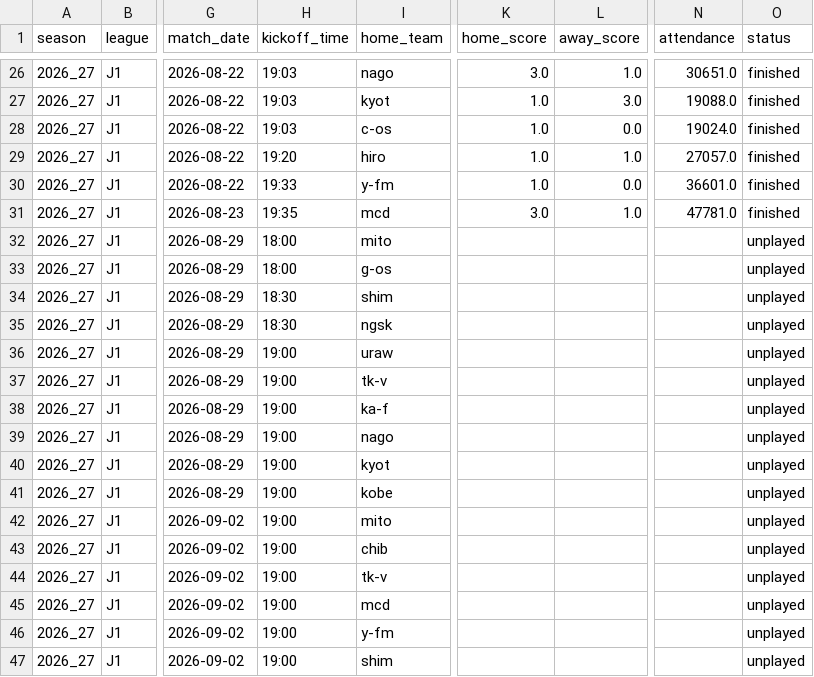
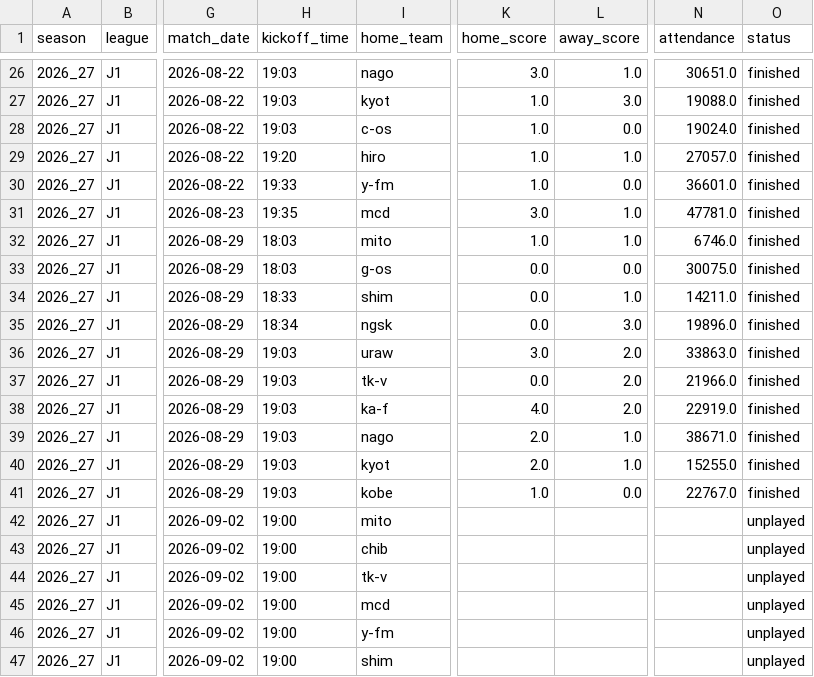
Before and after one commit to akiokuyama/J1League_score_prediction_site, a CSV file: Data/processed/matches_2026_27_j1_clean.csv, drawn as a sheet; only a part is shown, gaps mark what is left out; the diff names each change by its address in the sheet, - before the commit and + after, or states it on an @@ line.

```diff
--- a/Data/processed/matches_2026_27_j1_clean.csv
+++ b/Data/processed/matches_2026_27_j1_clean.csv
-H32:H33 (kickoff_time): 18:00
+H32:H33 (kickoff_time): 18:03
-K32 (home_score): (empty)
+K32 (home_score): 1.0
-L32 (away_score): (empty)
+L32 (away_score): 1.0
-N32 (attendance): (empty)
+N32 (attendance): 6746.0
-O32:O41 (status): unplayed
+O32:O41 (status): finished
-K33:K35 (home_score): (empty)
+K33:K35 (home_score): 0.0
-L33 (away_score): (empty)
+L33 (away_score): 0.0
-N33 (attendance): (empty)
+N33 (attendance): 30075.0
-H34 (kickoff_time): 18:30
+H34 (kickoff_time): 18:33
-L34 (away_score): (empty)
+L34 (away_score): 1.0
-N34 (attendance): (empty)
+N34 (attendance): 14211.0
-H35 (kickoff_time): 18:30
+H35 (kickoff_time): 18:34
-L35 (away_score): (empty)
+L35 (away_score): 3.0
-N35 (attendance): (empty)
+N35 (attendance): 19896.0
-H36:H41 (kickoff_time): 19:00
+H36:H41 (kickoff_time): 19:03
-K36 (home_score): (empty)
+K36 (home_score): 3.0
-L36:L38 (away_score): (empty)
+L36:L38 (away_score): 2.0
-N36 (attendance): (empty)
+N36 (attendance): 33863.0
-K37 (home_score): (empty)
+K37 (home_score): 0.0
-N37 (attendance): (empty)
+N37 (attendance): 21966.0
-K38 (home_score): (empty)
+K38 (home_score): 4.0
-N38 (attendance): (empty)
+N38 (attendance): 22919.0
-K39:K40 (home_score): (empty)
+K39:K40 (home_score): 2.0
-L39:L40 (away_score): (empty)
+L39:L40 (away_score): 1.0
-N39 (attendance): (empty)
+N39 (attendance): 38671.0
-N40 (attendance): (empty)
+N40 (attendance): 15255.0
-K41 (home_score): (empty)
+K41 (home_score): 1.0
-L41 (away_score): (empty)
+L41 (away_score): 0.0
-N41 (attendance): (empty)
+N41 (attendance): 22767.0
```
Also changed, not shown: 4 other files.
